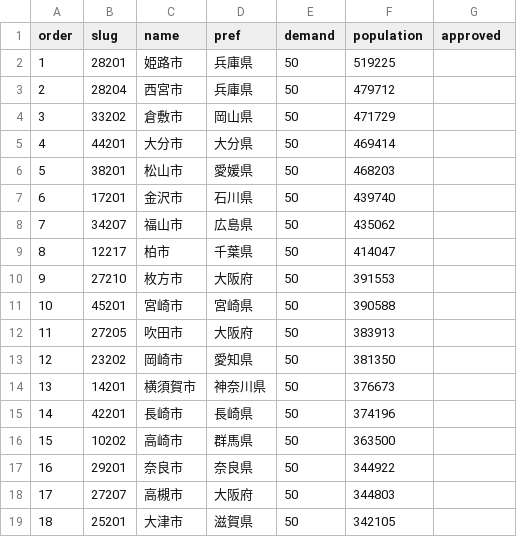
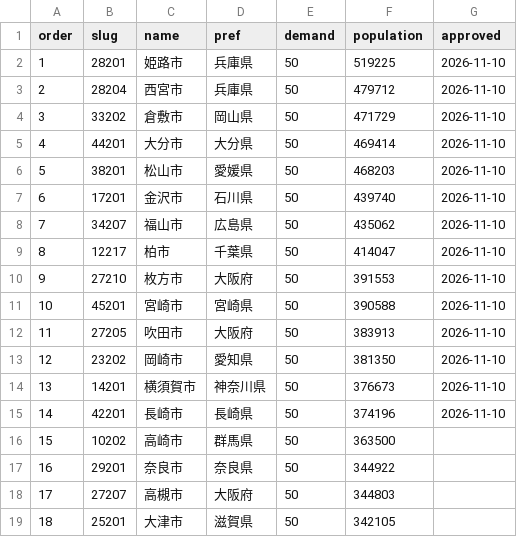
Before and after one commit to naoo047/suido, a CSV file: data/queue.csv, drawn as a sheet; only a part is shown.

```diff
--- a/data/queue.csv
+++ b/data/queue.csv
@@ -1,16 +1,16 @@
 order,slug,name,pref,demand,population,approved
-1,28201,姫路市,兵庫県,50,519225,
-2,28204,西宮市,兵庫県,50,479712,
-3,33202,倉敷市,岡山県,50,471729,
-4,44201,大分市,大分県,50,469414,
-5,38201,松山市,愛媛県,50,468203,
-6,17201,金沢市,石川県,50,439740,
-7,34207,福山市,広島県,50,435062,
-8,12217,柏市,千葉県,50,414047,
-9,27210,枚方市,大阪府,50,391553,
-10,45201,宮崎市,宮崎県,50,390588,
-11,27205,吹田市,大阪府,50,383913,
-12,23202,岡崎市,愛知県,50,381350,
-13,14201,横須賀市,神奈川県,50,376673,
-14,42201,長崎市,長崎県,50,374196,
+1,28201,姫路市,兵庫県,50,519225,2026-11-10
+2,28204,西宮市,兵庫県,50,479712,2026-11-10
+3,33202,倉敷市,岡山県,50,471729,2026-11-10
+4,44201,大分市,大分県,50,469414,2026-11-10
+5,38201,松山市,愛媛県,50,468203,2026-11-10
+6,17201,金沢市,石川県,50,439740,2026-11-10
+7,34207,福山市,広島県,50,435062,2026-11-10
+8,12217,柏市,千葉県,50,414047,2026-11-10
+9,27210,枚方市,大阪府,50,391553,2026-11-10
+10,45201,宮崎市,宮崎県,50,390588,2026-11-10
+11,27205,吹田市,大阪府,50,383913,2026-11-10
+12,23202,岡崎市,愛知県,50,381350,2026-11-10
+13,14201,横須賀市,神奈川県,50,376673,2026-11-10
+14,42201,長崎市,長崎県,50,374196,2026-11-10
 15,10202,高崎市,群馬県,50,363500,
```
